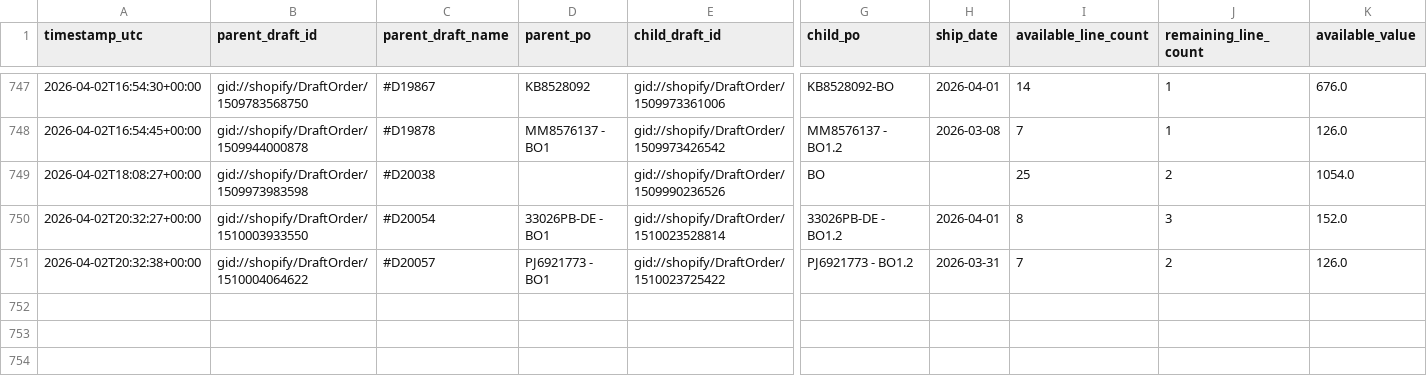
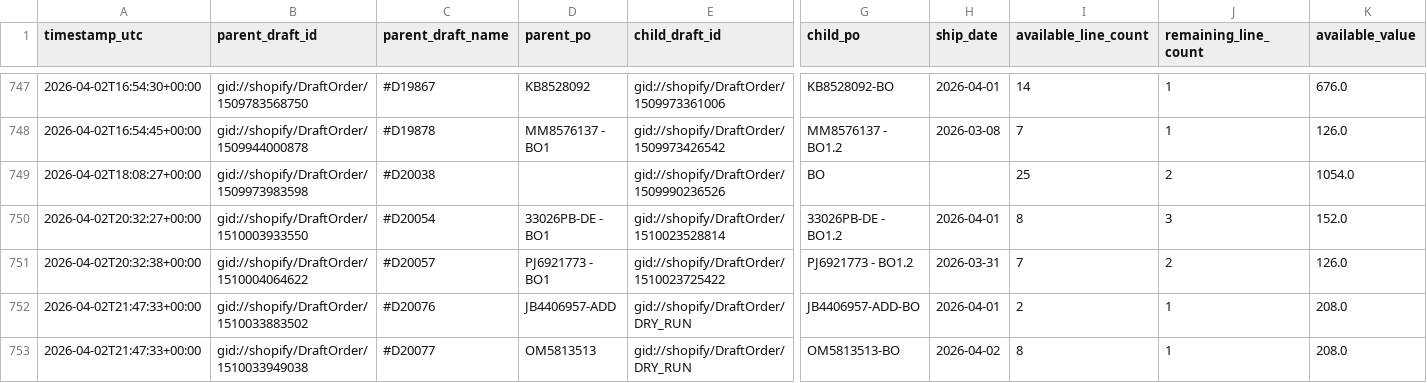
Before and after one commit to Pkirch1211/shopify-partial-instock-split, a CSV file: logs/partial_instock_split_history.csv, drawn as a sheet; only a part is shown, gaps mark what is left out; rows hold the shown columns only; the diff names each change by its address in the sheet, - before the commit and + after, or states it on an @@ line.

```diff
--- a/logs/partial_instock_split_history.csv
+++ b/logs/partial_instock_split_history.csv
+row 752: 2026-04-02T21:47:33+00:00 | gid://shopify/DraftOrder/1510033883502 | #D20076 | JB4406957-ADD | gid://shopify/DraftOrder/DRY_RUN | JB4406957-ADD-BO | 2026-04-01 | 2 | 1 | 208.0
+row 753: 2026-04-02T21:47:33+00:00 | gid://shopify/DraftOrder/1510033949038 | #D20077 | OM5813513 | gid://shopify/DraftOrder/DRY_RUN | OM5813513-BO | 2026-04-02 | 8 | 1 | 208.0
```
